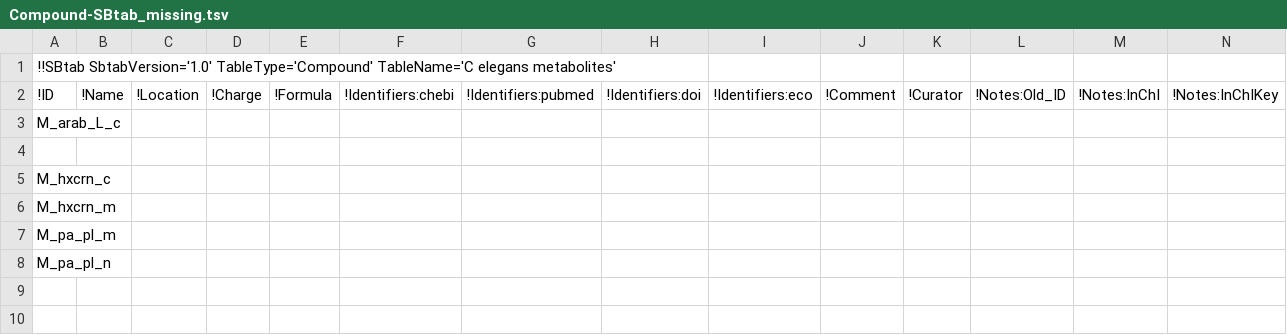
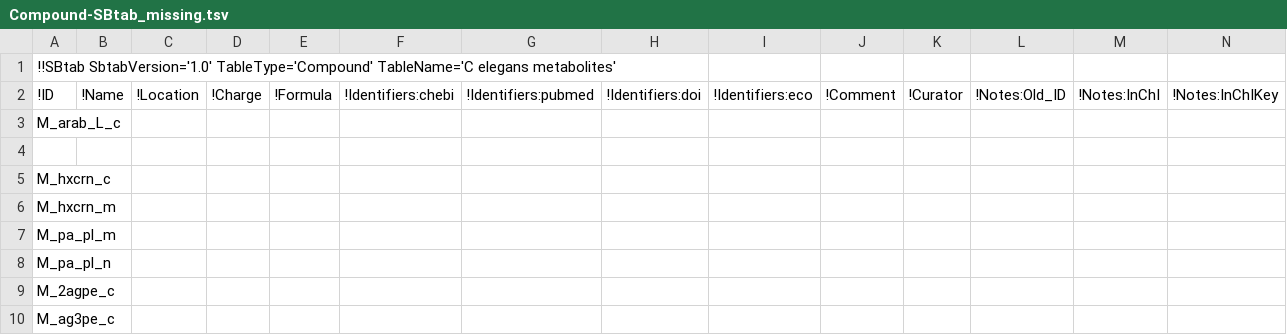
Before and after one commit to wormjam-consortium/wormjam, a TSV file: model_versions/2019-08-15_draft/SBtab/tsv/qc/Compound-SBtab_missing.tsv, drawn as a sheet; only a part is shown; rows hold the shown columns only; the diff names each change by its address in the sheet, - before the commit and + after, or states it on an @@ line.

```diff
--- a/model_versions/2019-08-15_draft/SBtab/tsv/qc/Compound-SBtab_missing.tsv
+++ b/model_versions/2019-08-15_draft/SBtab/tsv/qc/Compound-SBtab_missing.tsv
+row 9: M_2agpe_c
+row 10: M_ag3pe_c
```
Also changed, not shown: model_versions/2019-08-15_draft/SBtab/tsv/Reaction-SBtab.tsv.
